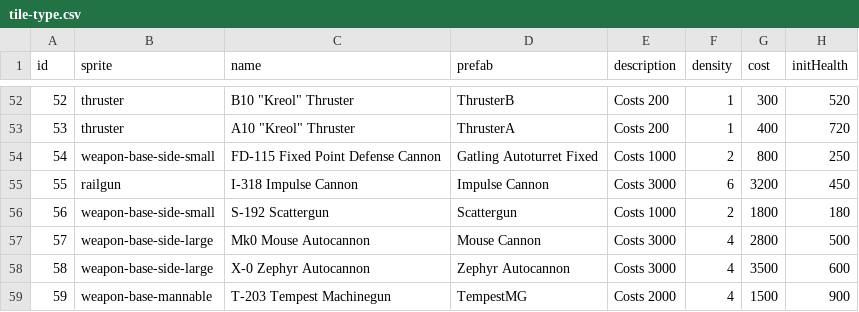
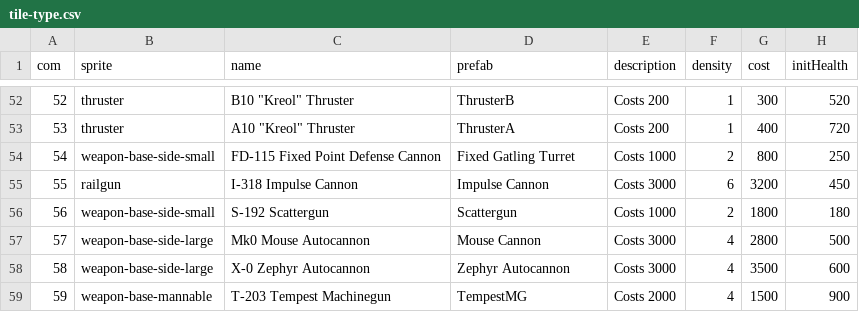
Before and after one commit to Eddyskingdom/VME, a CSV file: Vanilla Module Expansion/data/common/tile-type.csv, drawn as a sheet; only a part is shown, gaps mark what is left out; the diff names each change by its address in the sheet, - before the commit and + after, or states it on an @@ line.

Commit message:
Updated tile-type.csv
* Fixed Gatling gun .toml renamed

```diff
--- a/Vanilla Module Expansion/data/common/tile-type.csv
+++ b/Vanilla Module Expansion/data/common/tile-type.csv
-A1: id
+A1: com
-D54 (prefab): Gatling Autoturret Fixed
+D54 (prefab): Fixed Gatling Turret
```
